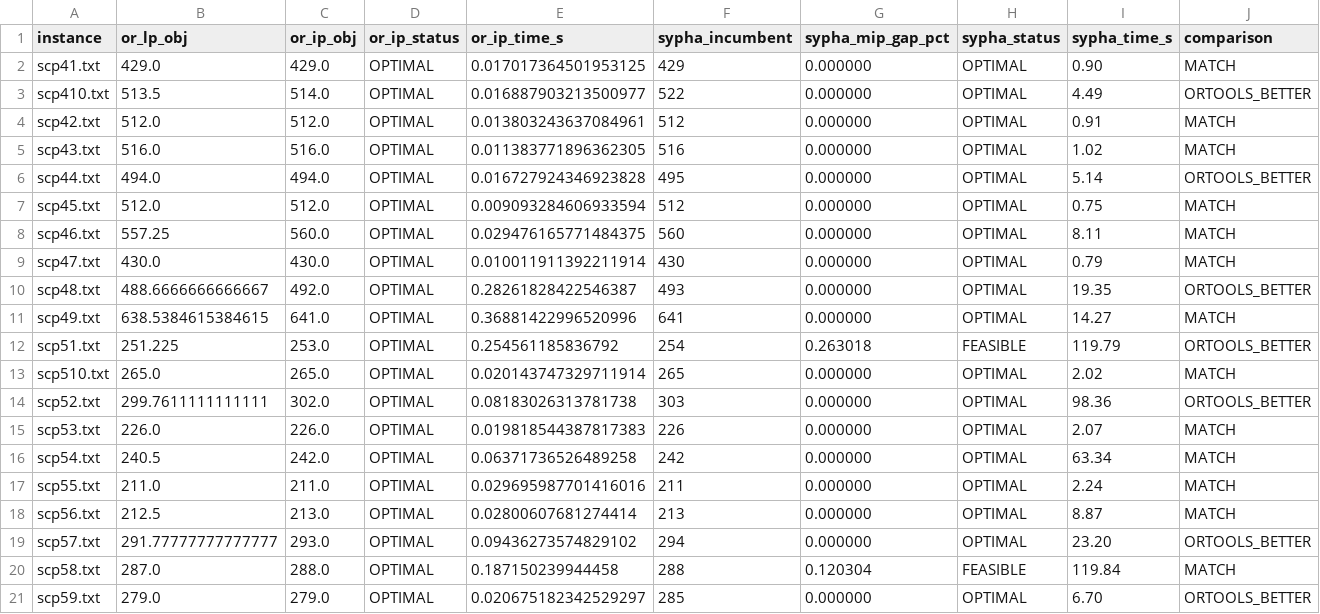
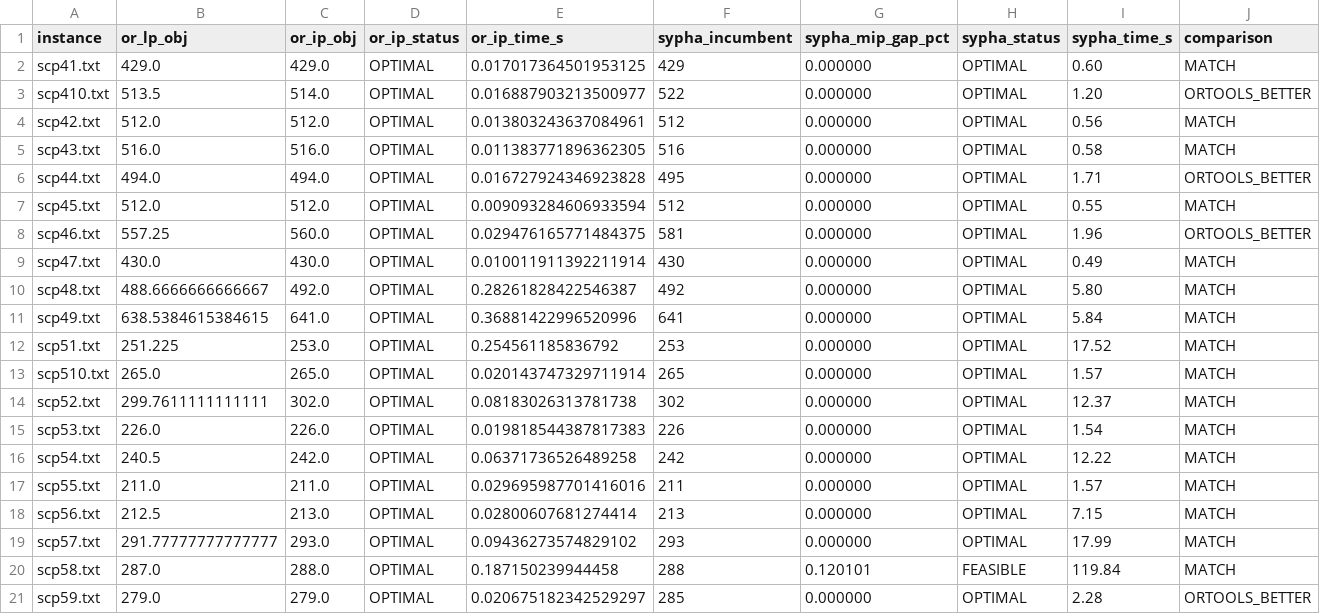
Before and after one commit to caerbannogwhite/sypha, a CSV file: benchmark/results/combined_comparison.csv, drawn as a sheet; only a part is shown; the diff covers the shown part only.

```diff
--- a/benchmark/results/combined_comparison.csv
+++ b/benchmark/results/combined_comparison.csv
@@ -1,21 +1,21 @@
 instance,or_lp_obj,or_ip_obj,or_ip_status,or_ip_time_s,sypha_incumbent,sypha_mip_gap_pct,sypha_status,sypha_time_s,comparison
-scp41.txt,429.0,429.0,OPTIMAL,0.017017364501953125,429,0.000000,OPTIMAL,0.90,MATCH
-scp410.txt,513.5,514.0,OPTIMAL,0.016887903213500977,522,0.000000,OPTIMAL,4.49,ORTOOLS_BETTER
-scp42.txt,512.0,512.0,OPTIMAL,0.013803243637084961,512,0.000000,OPTIMAL,0.91,MATCH
-scp43.txt,516.0,516.0,OPTIMAL,0.011383771896362305,516,0.000000,OPTIMAL,1.02,MATCH
-scp44.txt,494.0,494.0,OPTIMAL,0.016727924346923828,495,0.000000,OPTIMAL,5.14,ORTOOLS_BETTER
-scp45.txt,512.0,512.0,OPTIMAL,0.009093284606933594,512,0.000000,OPTIMAL,0.75,MATCH
-scp46.txt,557.25,560.0,OPTIMAL,0.029476165771484375,560,0.000000,OPTIMAL,8.11,MATCH
-scp47.txt,430.0,430.0,OPTIMAL,0.010011911392211914,430,0.000000,OPTIMAL,0.79,MATCH
-scp48.txt,488.6666666666667,492.0,OPTIMAL,0.28261828422546387,493,0.000000,OPTIMAL,19.35,ORTOOLS_BETTER
-scp49.txt,638.5384615384615,641.0,OPTIMAL,0.36881422996520996,641,0.000000,OPTIMAL,14.27,MATCH
-scp51.txt,251.225,253.0,OPTIMAL,0.254561185836792,254,0.263018,FEASIBLE,119.79,ORTOOLS_BETTER
-scp510.txt,265.0,265.0,OPTIMAL,0.020143747329711914,265,0.000000,OPTIMAL,2.02,MATCH
-scp52.txt,299.7611111111111,302.0,OPTIMAL,0.08183026313781738,303,0.000000,OPTIMAL,98.36,ORTOOLS_BETTER
-scp53.txt,226.0,226.0,OPTIMAL,0.019818544387817383,226,0.000000,OPTIMAL,2.07,MATCH
-scp54.txt,240.5,242.0,OPTIMAL,0.06371736526489258,242,0.000000,OPTIMAL,63.34,MATCH
-scp55.txt,211.0,211.0,OPTIMAL,0.029695987701416016,211,0.000000,OPTIMAL,2.24,MATCH
-scp56.txt,212.5,213.0,OPTIMAL,0.02800607681274414,213,0.000000,OPTIMAL,8.87,MATCH
-scp57.txt,291.77777777777777,293.0,OPTIMAL,0.09436273574829102,294,0.000000,OPTIMAL,23.20,ORTOOLS_BETTER
-scp58.txt,287.0,288.0,OPTIMAL,0.187150239944458,288,0.120304,FEASIBLE,119.84,MATCH
-scp59.txt,279.0,279.0,OPTIMAL,0.020675182342529297,285,0.000000,OPTIMAL,6.70,ORTOOLS_BETTER
+scp41.txt,429.0,429.0,OPTIMAL,0.017017364501953125,429,0.000000,OPTIMAL,0.60,MATCH
+scp410.txt,513.5,514.0,OPTIMAL,0.016887903213500977,522,0.000000,OPTIMAL,1.20,ORTOOLS_BETTER
+scp42.txt,512.0,512.0,OPTIMAL,0.013803243637084961,512,0.000000,OPTIMAL,0.56,MATCH
+scp43.txt,516.0,516.0,OPTIMAL,0.011383771896362305,516,0.000000,OPTIMAL,0.58,MATCH
+scp44.txt,494.0,494.0,OPTIMAL,0.016727924346923828,495,0.000000,OPTIMAL,1.71,ORTOOLS_BETTER
+scp45.txt,512.0,512.0,OPTIMAL,0.009093284606933594,512,0.000000,OPTIMAL,0.55,MATCH
+scp46.txt,557.25,560.0,OPTIMAL,0.029476165771484375,581,0.000000,OPTIMAL,1.96,ORTOOLS_BETTER
+scp47.txt,430.0,430.0,OPTIMAL,0.010011911392211914,430,0.000000,OPTIMAL,0.49,MATCH
+scp48.txt,488.6666666666667,492.0,OPTIMAL,0.28261828422546387,492,0.000000,OPTIMAL,5.80,MATCH
+scp49.txt,638.5384615384615,641.0,OPTIMAL,0.36881422996520996,641,0.000000,OPTIMAL,5.84,MATCH
+scp51.txt,251.225,253.0,OPTIMAL,0.254561185836792,253,0.000000,OPTIMAL,17.52,MATCH
+scp510.txt,265.0,265.0,OPTIMAL,0.020143747329711914,265,0.000000,OPTIMAL,1.57,MATCH
+scp52.txt,299.7611111111111,302.0,OPTIMAL,0.08183026313781738,302,0.000000,OPTIMAL,12.37,MATCH
+scp53.txt,226.0,226.0,OPTIMAL,0.019818544387817383,226,0.000000,OPTIMAL,1.54,MATCH
+scp54.txt,240.5,242.0,OPTIMAL,0.06371736526489258,242,0.000000,OPTIMAL,12.22,MATCH
+scp55.txt,211.0,211.0,OPTIMAL,0.029695987701416016,211,0.000000,OPTIMAL,1.57,MATCH
+scp56.txt,212.5,213.0,OPTIMAL,0.02800607681274414,213,0.000000,OPTIMAL,7.15,MATCH
+scp57.txt,291.77777777777777,293.0,OPTIMAL,0.09436273574829102,293,0.000000,OPTIMAL,17.99,MATCH
+scp58.txt,287.0,288.0,OPTIMAL,0.187150239944458,288,0.120101,FEASIBLE,119.84,MATCH
+scp59.txt,279.0,279.0,OPTIMAL,0.020675182342529297,285,0.000000,OPTIMAL,2.28,ORTOOLS_BETTER
```
Also changed, not shown: 27 edited cells elsewhere in this file, benchmark/results/sypha_results.csv, 1 other file.
